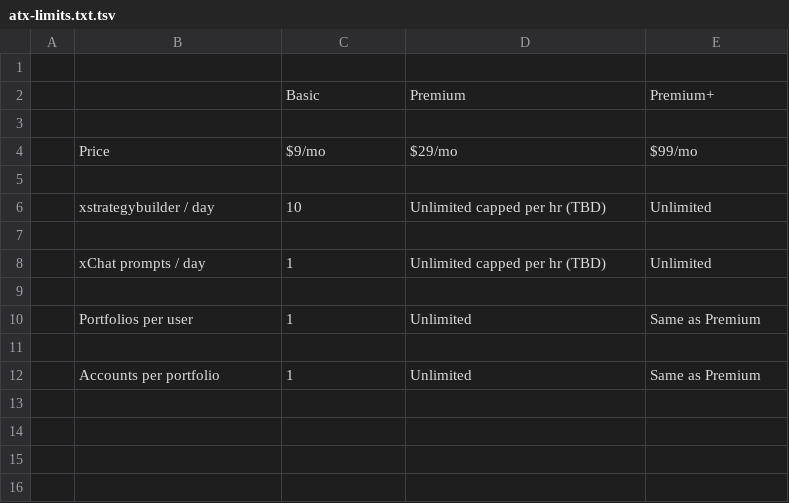
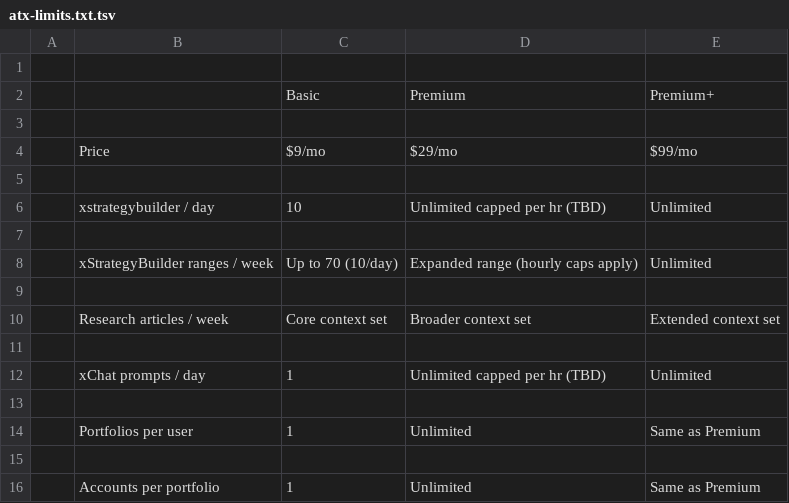
Before and after one commit to devsecopstx/atx-trusted-advisor, a TSV file: atx-docs/resouces/atx-limits.txt.tsv, drawn as a sheet; the diff names each change by its address in the sheet, - before the commit and + after, or states it on an @@ line.

```diff
--- a/atx-docs/resouces/atx-limits.txt.tsv
+++ b/atx-docs/resouces/atx-limits.txt.tsv
+row 8:  | xStrategyBuilder ranges / week | Up to 70 (10/day) | Expanded range (hourly caps apply) | Unlimited
+row 9: (empty)
+row 10:  | Research articles / week | Core context set | Broader context set | Extended context set
+row 11: (empty)
```
Also changed, not shown: 6 other files.
